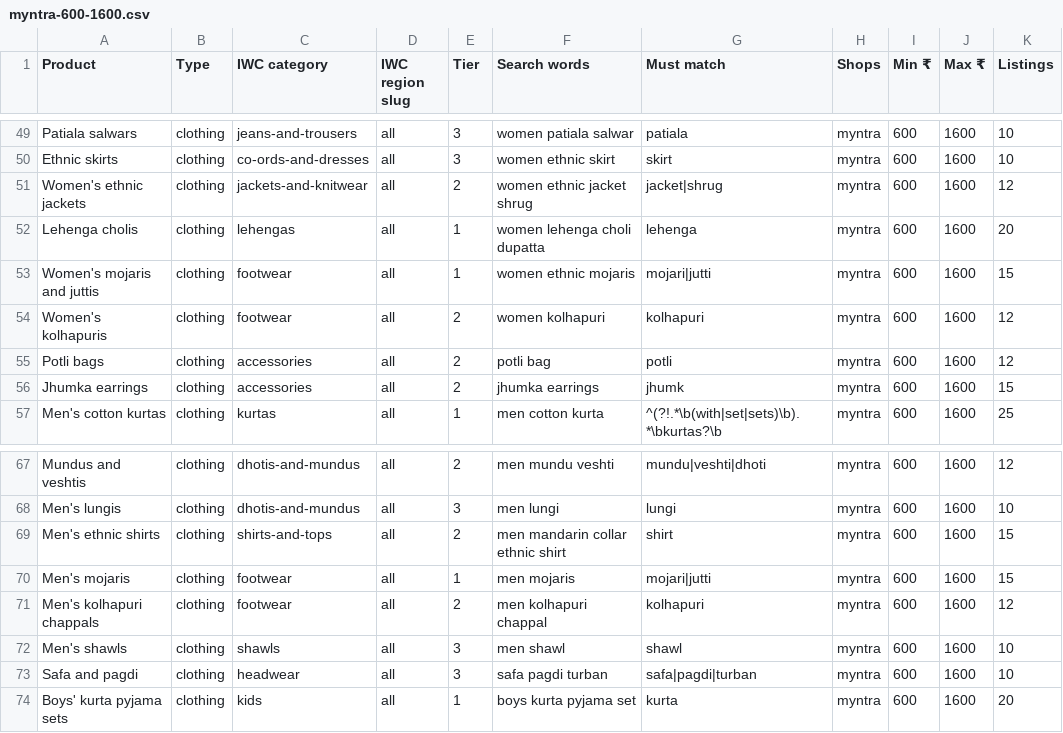
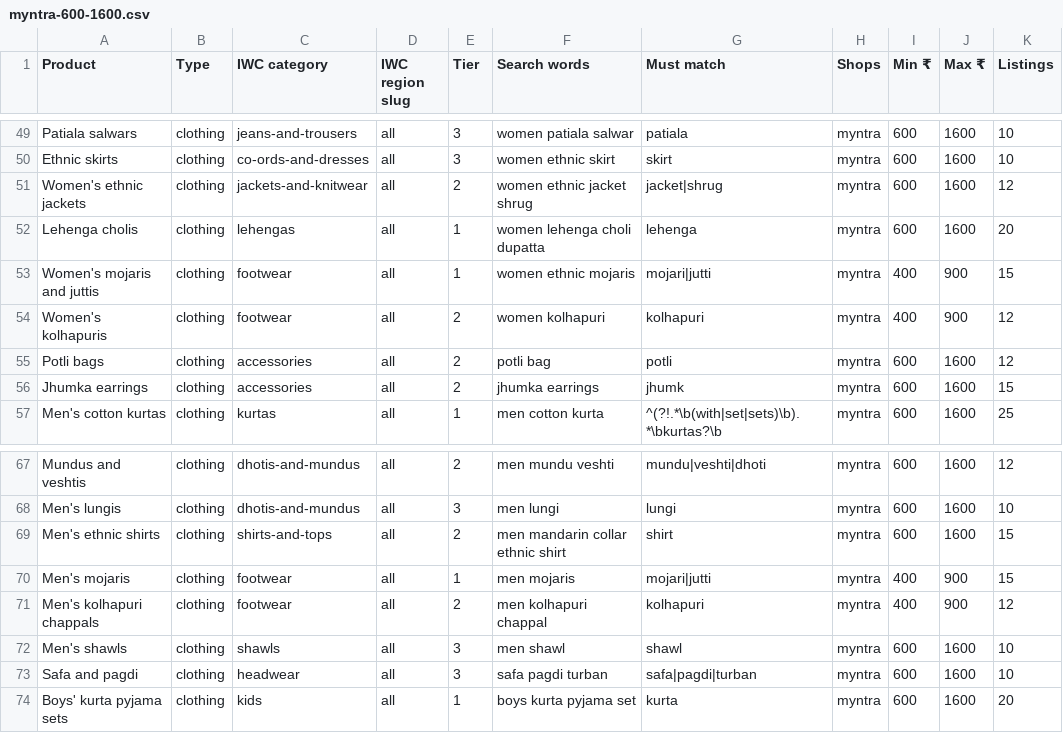
Before and after one commit to yobslob/The-Indian-Wholesale-Club, a CSV file: tools/sourcing-runner/targets/myntra-600-1600.csv, drawn as a sheet; only a part is shown, gaps mark what is left out.

```diff
--- a/tools/sourcing-runner/targets/myntra-600-1600.csv
+++ b/tools/sourcing-runner/targets/myntra-600-1600.csv
@@ -52,4 +52,4 @@ Women's ethnic jackets,clothing,jackets-and-knitwear,all,2,women ethnic jacket s
 Lehenga cholis,clothing,lehengas,all,1,women lehenga choli dupatta,lehenga,myntra,600,1600,20
-Women's mojaris and juttis,clothing,footwear,all,1,women ethnic mojaris,mojari|jutti,myntra,600,1600,15
-Women's kolhapuris,clothing,footwear,all,2,women kolhapuri,kolhapuri,myntra,600,1600,12
+Women's mojaris and juttis,clothing,footwear,all,1,women ethnic mojaris,mojari|jutti,myntra,400,900,15
+Women's kolhapuris,clothing,footwear,all,2,women kolhapuri,kolhapuri,myntra,400,900,12
 Potli bags,clothing,accessories,all,2,potli bag,potli,myntra,600,1600,12
@@ -69,4 +69,4 @@ Men's lungis,clothing,dhotis-and-mundus,all,3,men lungi,lungi,myntra,600,1600,10
 Men's ethnic shirts,clothing,shirts-and-tops,all,2,men mandarin collar ethnic shirt,shirt,myntra,600,1600,15
-Men's mojaris,clothing,footwear,all,1,men mojaris,mojari|jutti,myntra,600,1600,15
-Men's kolhapuri chappals,clothing,footwear,all,2,men kolhapuri chappal,kolhapuri,myntra,600,1600,12
+Men's mojaris,clothing,footwear,all,1,men mojaris,mojari|jutti,myntra,400,900,15
+Men's kolhapuri chappals,clothing,footwear,all,2,men kolhapuri chappal,kolhapuri,myntra,400,900,12
 Men's shawls,clothing,shawls,all,3,men shawl,shawl,myntra,600,1600,10
```
Also changed, not shown: 27 other files.
